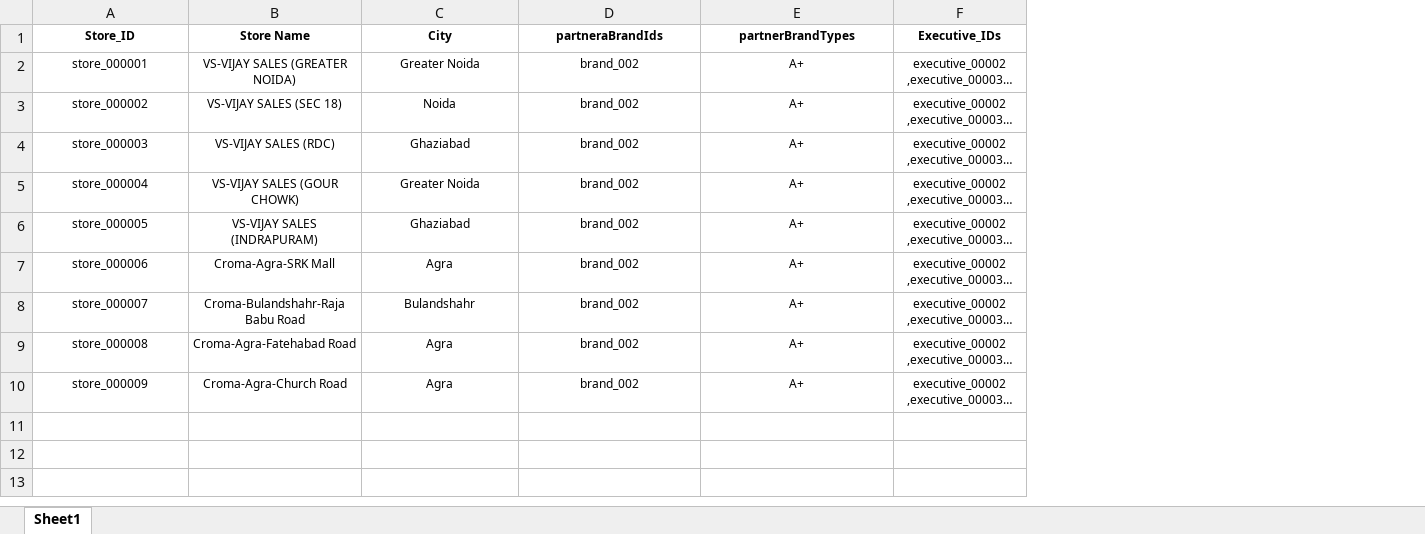
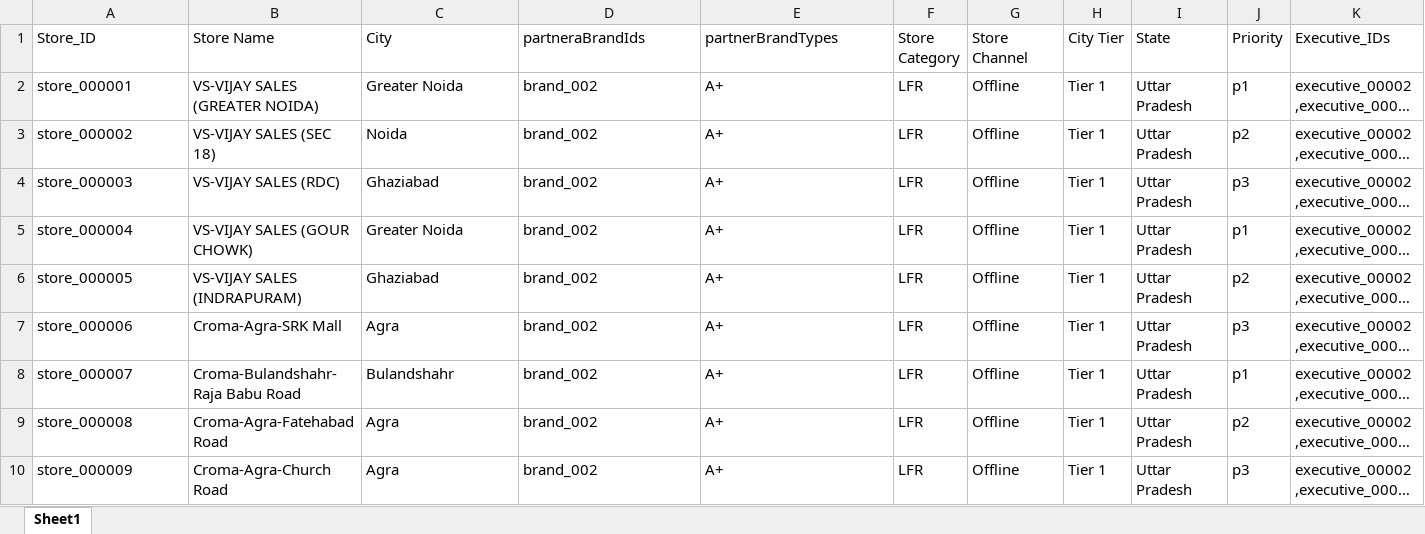
Before and after one commit to ArchitTiwari-max/Zopper, an Excel workbook: public/templates/store-import-template.xlsx, sheet Sheet1, drawn as a sheet; only a part is shown; long unchanged cells end in …; values as stored, in another font and other column widths than the file's, no borders; conditional formats not drawn; addresses are those after the commit; the diff covers the shown part only; the diff names each change by its address in the sheet, - before the commit and + after, or states it on an @@ line.

```diff
--- a/public/templates/store-import-template.xlsx (sheet Sheet1)
+++ b/public/templates/store-import-template.xlsx (sheet Sheet1)
+column F (Store Category), rows 2-10: all LFR
+column G (Store Channel), rows 2-10: all Offline
+column H (City Tier), rows 2-10: all Tier 1
+column I (State), rows 2-10: all Uttar Pradesh
+column J (Priority), rows 2-10: p1 | p2 | p3 | p1 | p2 | p3 | p1 | p2 | p3
@@ A1:E10 text size: larger, alignment: center → left @@
-A1:E1 bold: on
+A1:E1 bold: off
@@ K1:K10 text size: larger, alignment: center → left @@
-K1 bold: on
+K1 bold: off
```
Also changed, not shown: cell formats elsewhere in this sheet, formulas that keep their value, 6 other files.
